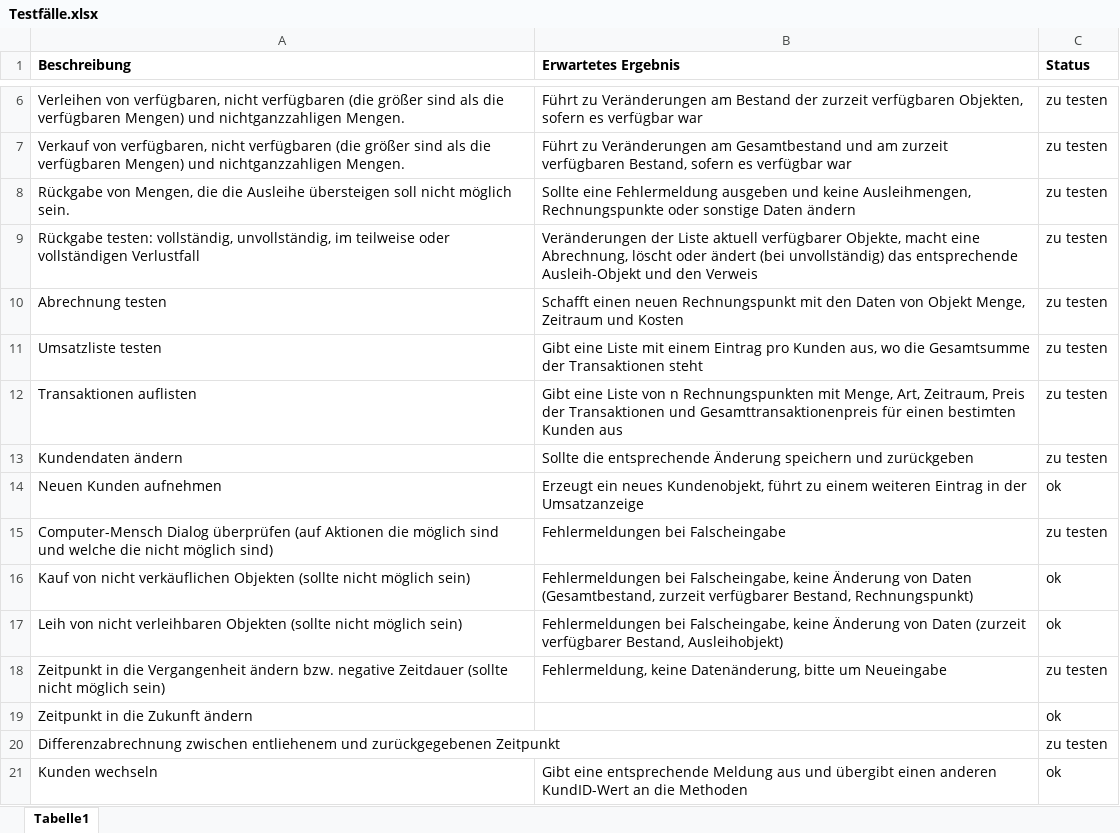
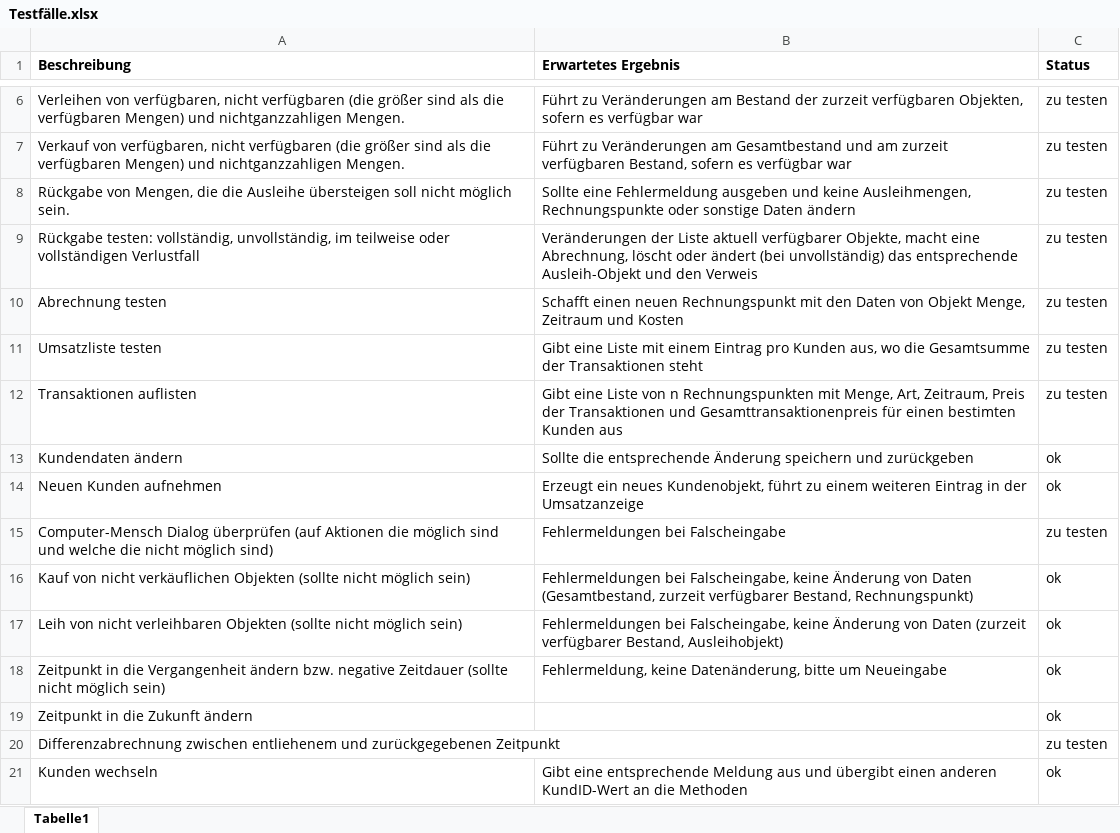
Before and after one commit to CrystalGamma/hamelner-party-broker, an Excel workbook: Testfälle.xlsx, sheet Tabelle1, drawn as a sheet; only a part is shown, gaps mark what is left out; values as stored, in another font and other column widths than the file's, no borders; conditional formats not drawn; the diff names each change by its address in the sheet, - before the commit and + after, or states it on an @@ line.

Commit message:
Testfallbearbeitung

```diff
--- a/Testfälle.xlsx (sheet Tabelle1)
+++ b/Testfälle.xlsx (sheet Tabelle1)
-C13 (Status): zu testen
+C13 (Status): ok
-C18 (Status): zu testen
+C18 (Status): ok
```
